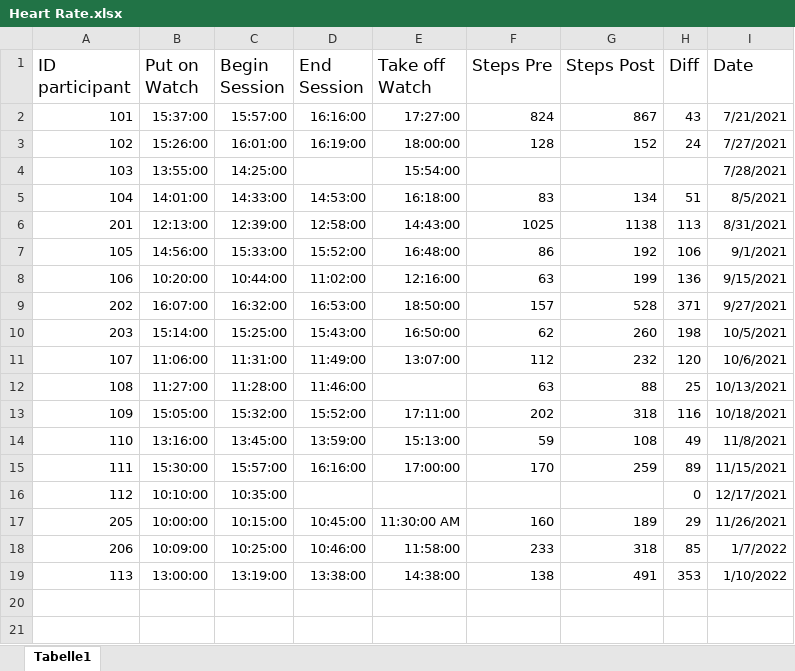
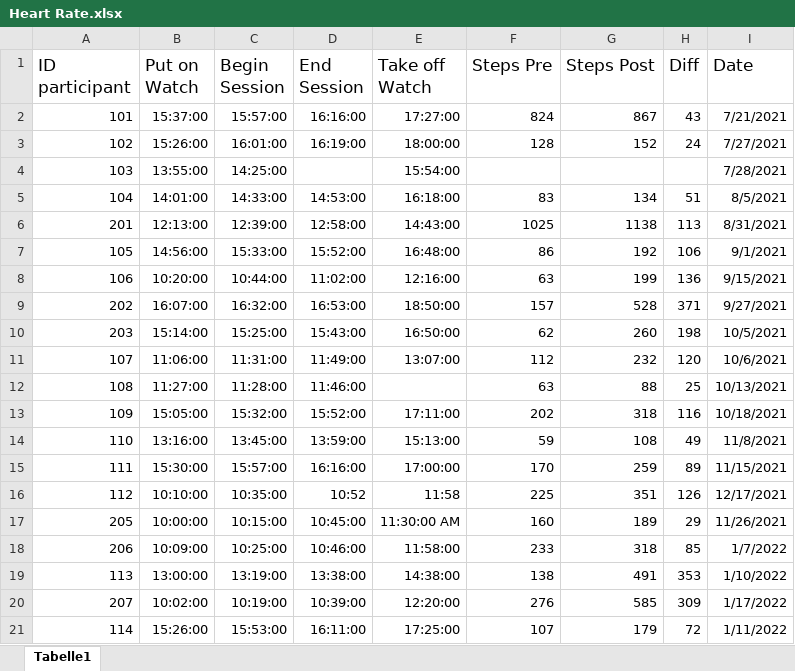
Before and after one commit to ginaamri/Mandy-PhD, an Excel workbook: 01_studies/01_Laborstudie ProVisioNET/Fitbit/Heart Rate.xlsx, sheet Tabelle1, drawn as a sheet; values as stored, in another font and other column widths than the file's, no borders; the diff names each change by its address in the sheet, - before the commit and + after, or states it on an @@ line.

Commit message:
FITbit

```diff
--- a/01_studies/01_Laborstudie ProVisioNET/Fitbit/Heart Rate.xlsx (sheet Tabelle1)
+++ b/01_studies/01_Laborstudie ProVisioNET/Fitbit/Heart Rate.xlsx (sheet Tabelle1)
-D16 (End Session): (empty)
+D16 (End Session): 10:52
-E16 (Take off Watch): (empty)
+E16 (Take off Watch): 11:58
-F16 (Steps Pre): (empty)
+F16 (Steps Pre): 225
-G16 (Steps Post): (empty)
+G16 (Steps Post): 351
-H16 (Diff): 0
+H16 (Diff): 126
+row 20: 207 | 10:02:00 | 10:19:00 | 10:39:00 | 12:20:00 | 276 | 585 | 309 | 1/17/2022
+row 21: 114 | 15:26:00 | 15:53:00 | 16:11:00 | 17:25:00 | 107 | 179 | 72 | 1/11/2022
```
Also changed, not shown: 3 other files.
